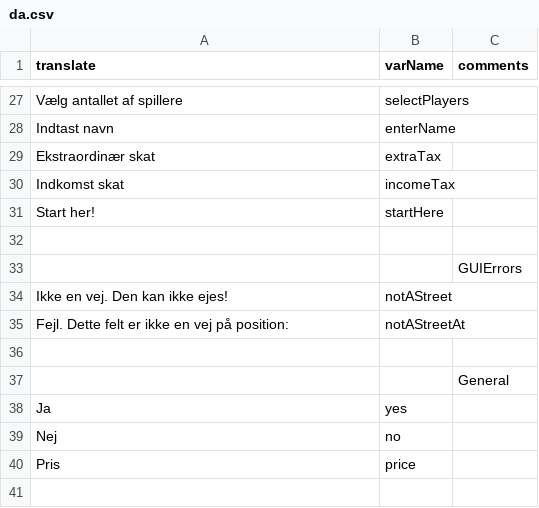
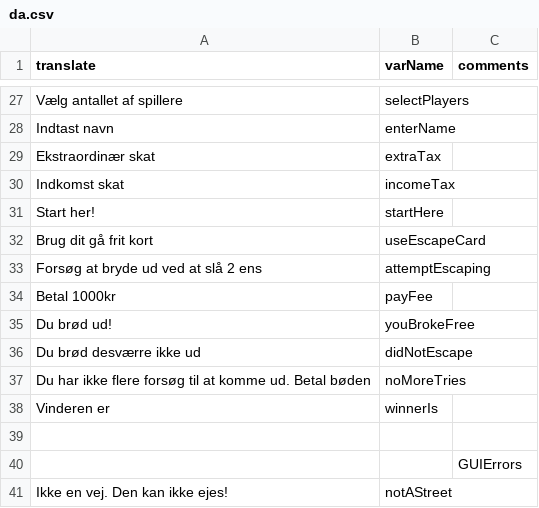
Before and after one commit to Greve2001/CDIO-final, a CSV file: src/main/resources/languages/da.csv, drawn as a sheet; only a part is shown, gaps mark what is left out; the shorter side is filled out with more unchanged rows; the diff names each change by its address in the sheet, - before the commit and + after, or states it on an @@ line.

Commit message:
Used Language through out gameController

```diff
--- a/src/main/resources/languages/da.csv
+++ b/src/main/resources/languages/da.csv
+row 32: Brug dit gå frit kort | useEscapeCard
+row 33: Forsøg at bryde ud ved at slå 2 ens | attemptEscaping
+row 34: Betal 1000kr | payFee
+row 35: Du brød ud! | youBrokeFree
+row 36: Du brød desværre ikke ud | didNotEscape
+row 37: Du har ikke flere forsøg til at komme ud. Betal bøden | noMoreTries
+row 38: Vinderen er | winnerIs
```
Also changed, not shown: 2 other files.
